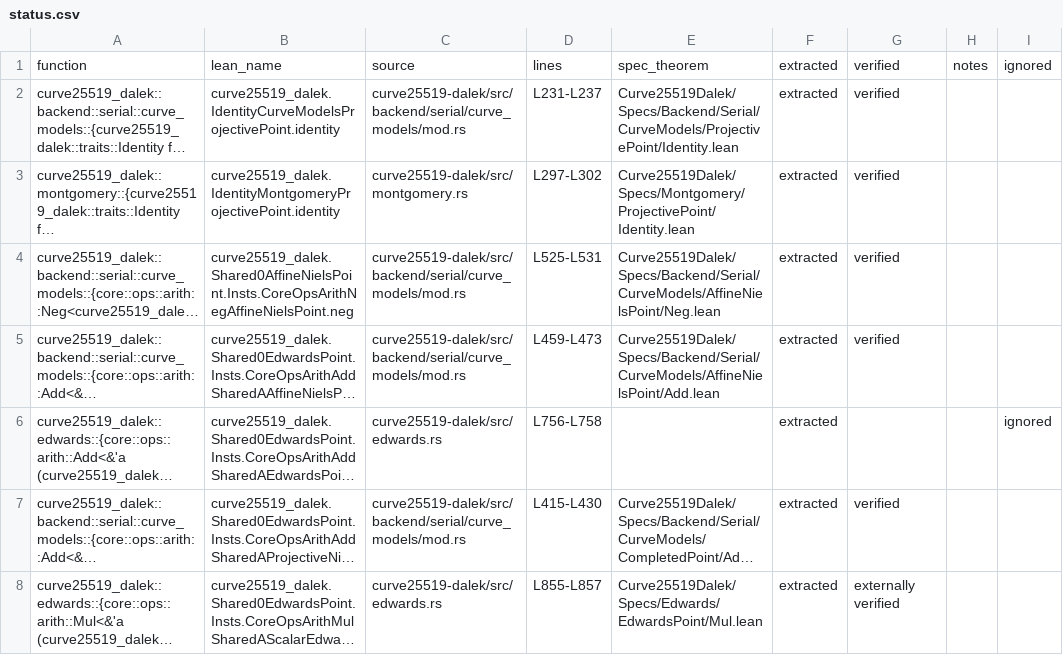
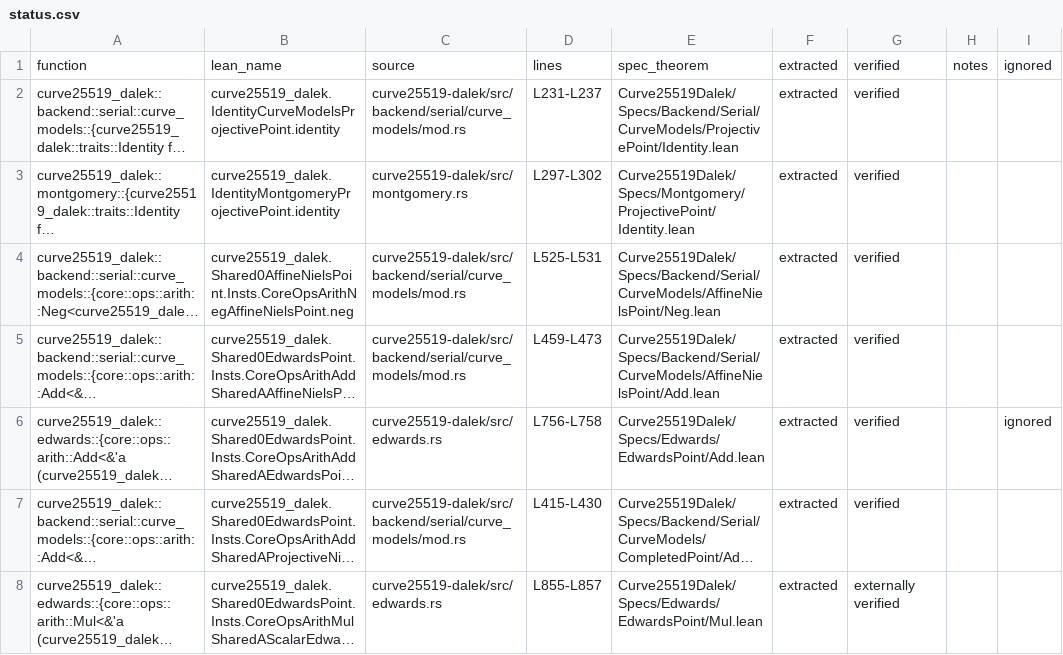
Before and after one commit to Beneficial-AI-Foundation/curve25519-dalek-lean-verify, a CSV file: status.csv, drawn as a sheet; only a part is shown; long unchanged cells end in …; the diff covers the shown part only; the diff names each change by its address in the sheet, - before the commit and + after, or states it on an @@ line.

Commit message:
Verified EdwardsPoint: Add Neg Eq and Scalar52::square (#635)
* completed ADD_DBL

* edited

* completed Add Eq Neg

* completed square

* edited

```diff
--- a/status.csv
+++ b/status.csv
-E6: (empty)
+E6: Curve25519Dalek/Specs/Edwards/EdwardsPoint/Add.lean
-G6: (empty)
+G6: verified
```
Also changed, not shown: 6 edited cells elsewhere in this file, 12 other files.
